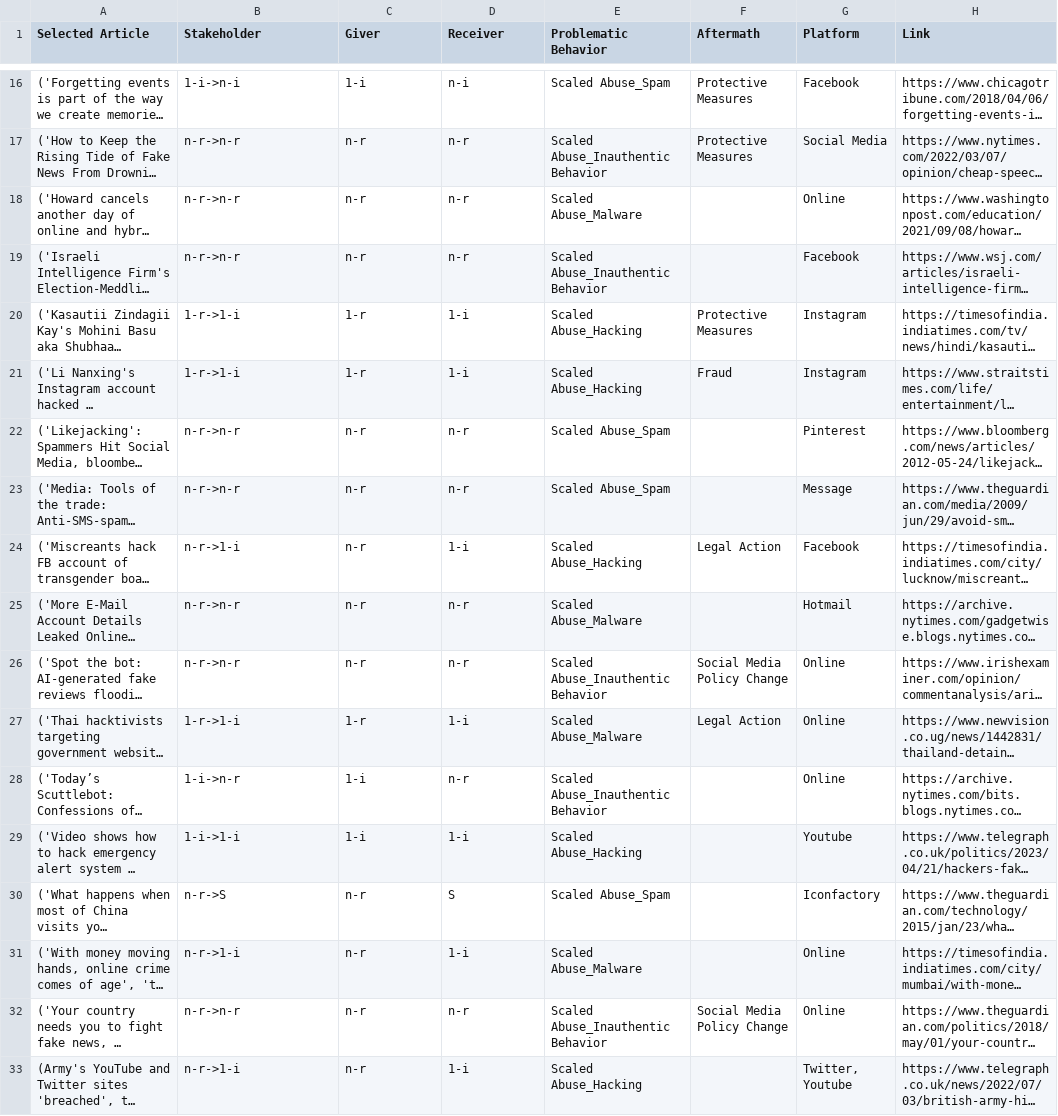
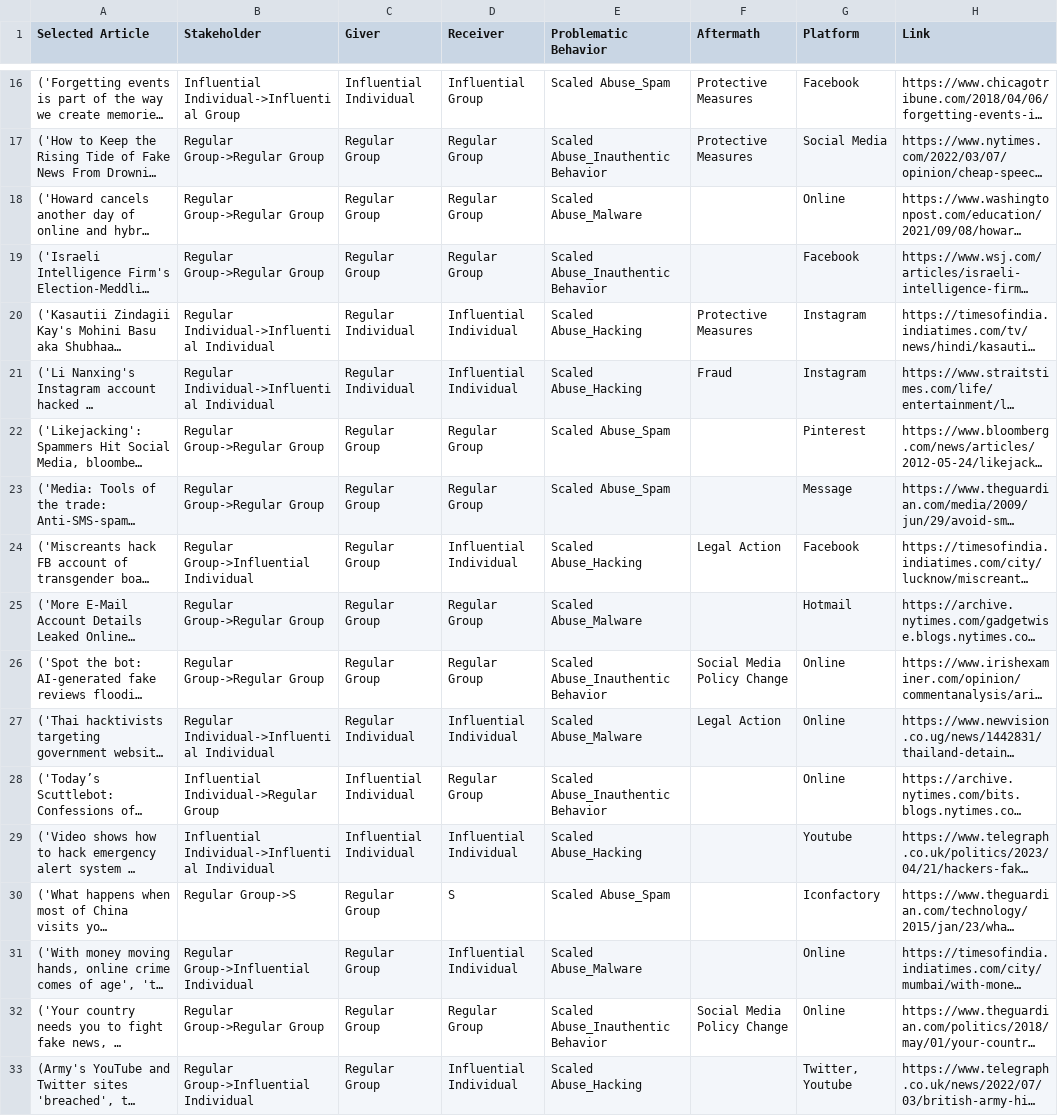
Before and after one commit to jackkang0530/social-media-crisis, a CSV file: dataset1_scaled.csv, drawn as a sheet; only a part is shown, gaps mark what is left out; long unchanged cells end in …; the diff covers the shown part only; the diff names each change by its address in the sheet, - before the commit and + after, or states it on an @@ line.

```diff
--- a/dataset1_scaled.csv
+++ b/dataset1_scaled.csv
-B16 (Stakeholder): 1-i->n-i
+B16 (Stakeholder): Influential Individual->Influential Group
-C16 (Giver): 1-i
+C16 (Giver): Influential Individual
-D16 (Receiver): n-i
+D16 (Receiver): Influential Group
-B17:B19 (Stakeholder): n-r->n-r
+B17:B19 (Stakeholder): Regular Group->Regular Group
-C17:C19 (Giver): n-r
+C17:C19 (Giver): Regular Group
-D17:D19 (Receiver): n-r
+D17:D19 (Receiver): Regular Group
-B20:B21 (Stakeholder): 1-r->1-i
+B20:B21 (Stakeholder): Regular Individual->Influential Individual
-C20:C21 (Giver): 1-r
+C20:C21 (Giver): Regular Individual
-D20:D21 (Receiver): 1-i
+D20:D21 (Receiver): Influential Individual
-B22:B23 (Stakeholder): n-r->n-r
+B22:B23 (Stakeholder): Regular Group->Regular Group
-C22:C26 (Giver): n-r
+C22:C26 (Giver): Regular Group
-D22:D23 (Receiver): n-r
+D22:D23 (Receiver): Regular Group
-B24 (Stakeholder): n-r->1-i
+B24 (Stakeholder): Regular Group->Influential Individual
-D24 (Receiver): 1-i
+D24 (Receiver): Influential Individual
-B25:B26 (Stakeholder): n-r->n-r
+B25:B26 (Stakeholder): Regular Group->Regular Group
-D25:D26 (Receiver): n-r
+D25:D26 (Receiver): Regular Group
-B27 (Stakeholder): 1-r->1-i
+B27 (Stakeholder): Regular Individual->Influential Individual
-C27 (Giver): 1-r
+C27 (Giver): Regular Individual
-D27 (Receiver): 1-i
+D27 (Receiver): Influential Individual
-B28 (Stakeholder): 1-i->n-r
+B28 (Stakeholder): Influential Individual->Regular Group
-C28:C29 (Giver): 1-i
+C28:C29 (Giver): Influential Individual
-D28 (Receiver): n-r
+D28 (Receiver): Regular Group
-B29 (Stakeholder): 1-i->1-i
+B29 (Stakeholder): Influential Individual->Influential Individual
-D29 (Receiver): 1-i
+D29 (Receiver): Influential Individual
-B30 (Stakeholder): n-r->S
+B30 (Stakeholder): Regular Group->S
-C30:C33 (Giver): n-r
+C30:C33 (Giver): Regular Group
-B31 (Stakeholder): n-r->1-i
+B31 (Stakeholder): Regular Group->Influential Individual
-D31 (Receiver): 1-i
+D31 (Receiver): Influential Individual
-B32 (Stakeholder): n-r->n-r
+B32 (Stakeholder): Regular Group->Regular Group
-D32 (Receiver): n-r
+D32 (Receiver): Regular Group
-B33 (Stakeholder): n-r->1-i
+B33 (Stakeholder): Regular Group->Influential Individual
-D33 (Receiver): 1-i
+D33 (Receiver): Influential Individual
```
Also changed, not shown: 119 edited cells elsewhere in this file, dataset1_community.csv, dataset1_crisis.csv, 6 other files.
